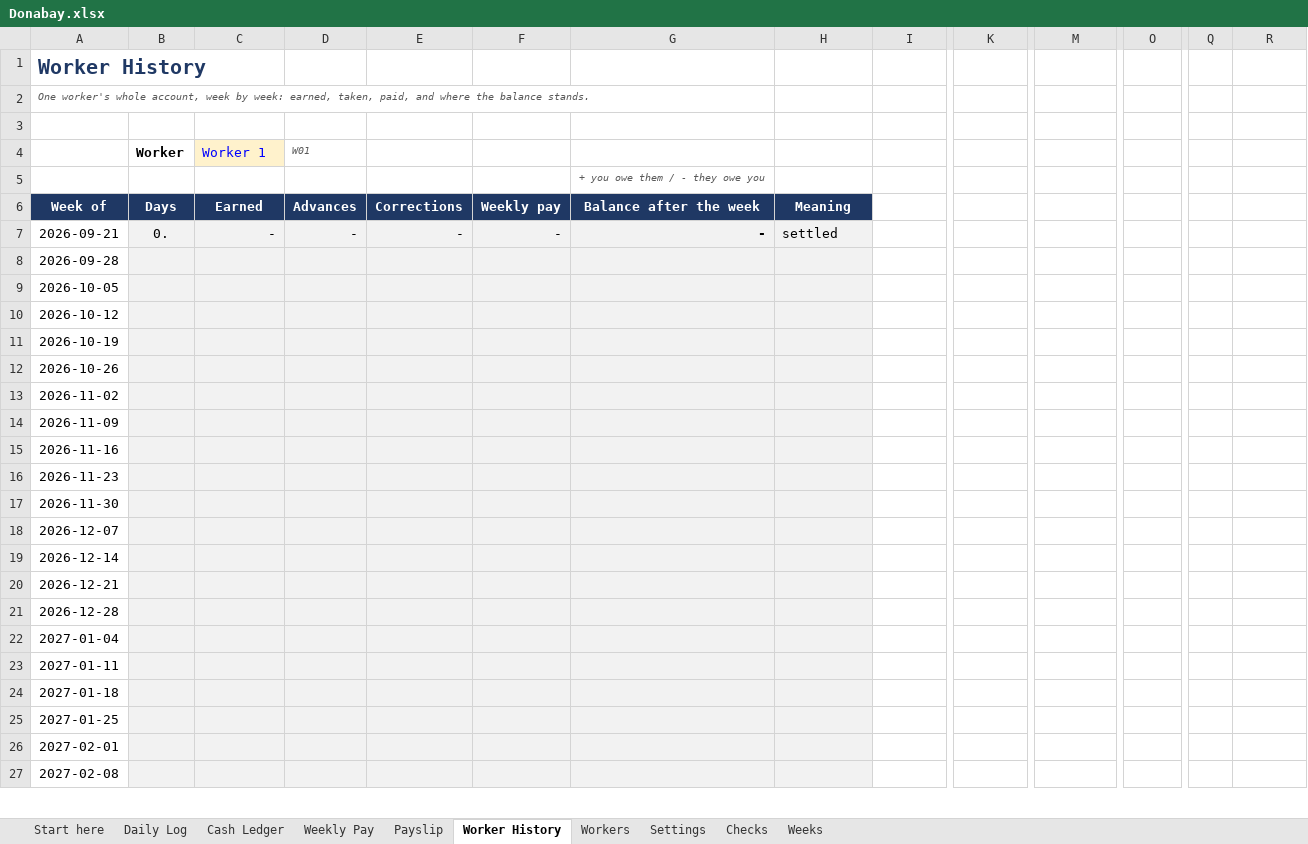
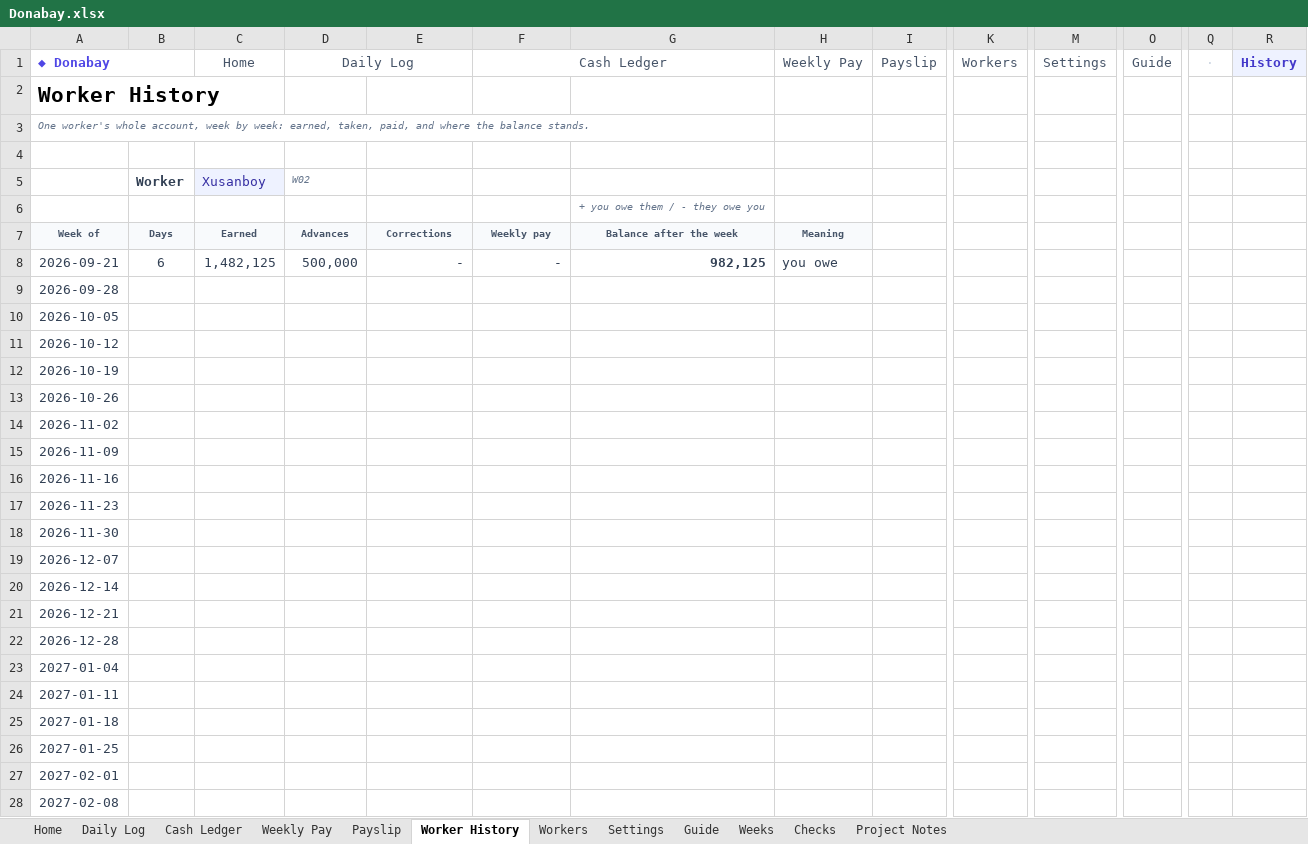
Before and after one commit to azizdadabaev/AkhiSal, an Excel workbook: Donabay.xlsx, sheet Worker History, drawn as a sheet; only a part is shown, gaps mark what is left out; values as stored, in another font and other column widths than the file's, no borders; removed rows and columns are numbered as before the commit, all else as after; rows hold the shown columns only; the diff covers the shown part only; the diff names each change by its address in the sheet, - before the commit and + after, or states it on an @@ line.

```diff
--- a/Donabay.xlsx (sheet Worker History)
+++ b/Donabay.xlsx (sheet Worker History)
-sheet tab: Start here
+sheet tab: Guide
+sheet tab: Home
+sheet tab: Project Notes
@@ sheet tab order changed: Home | Daily Log | Cash Ledger | Weekly Pay | Payslip | Worker History | Workers | Settings | Guide | Weeks | Checks | Project Notes @@
+row 1: ◆ Donabay |  | Home | Daily Log |  | Cash Ledger |  | Weekly Pay | Payslip | Workers | Settings | Guide | · | History
-A2 text colour: #1F3864
+A2 text colour: black, text size: larger
-A3 text colour: #595959
+A3 text colour: #64748B
-row 4:  | Worker | Worker 1 | W01
+row 5:  | Worker | Xusanboy | W02
-G6 text colour: #595959
+G6 text colour: #64748B
@@ A7:H7 fill: #1F3864 → #F8FAFC, text colour: #FFFFFF → #475569, text size: smaller @@
-A8:H8 text colour: black
+A8:H8 text colour: #334155
-B8: 0.
+B8: 6
-B8:H28 fill: #F2F2F2
+B8:H28 fill: none
-C8: -
+C8: 1,482,125
-D8: -
+D8: 500,000
-G8: -
+G8: 982,125
-H8: settled
+H8: you owe
-A9:A28 text colour: black
+A9:A28 text colour: #334155
```
Also changed, not shown: cell formats elsewhere in this sheet, sheet Daily Log, sheet Weeks, sheet Weekly Pay, sheet Cash Ledger, sheet Payslip, sheet Settings, 3 more sheets, formulas that keep their value, hidden cells, charts or pictures, 5 other files.
